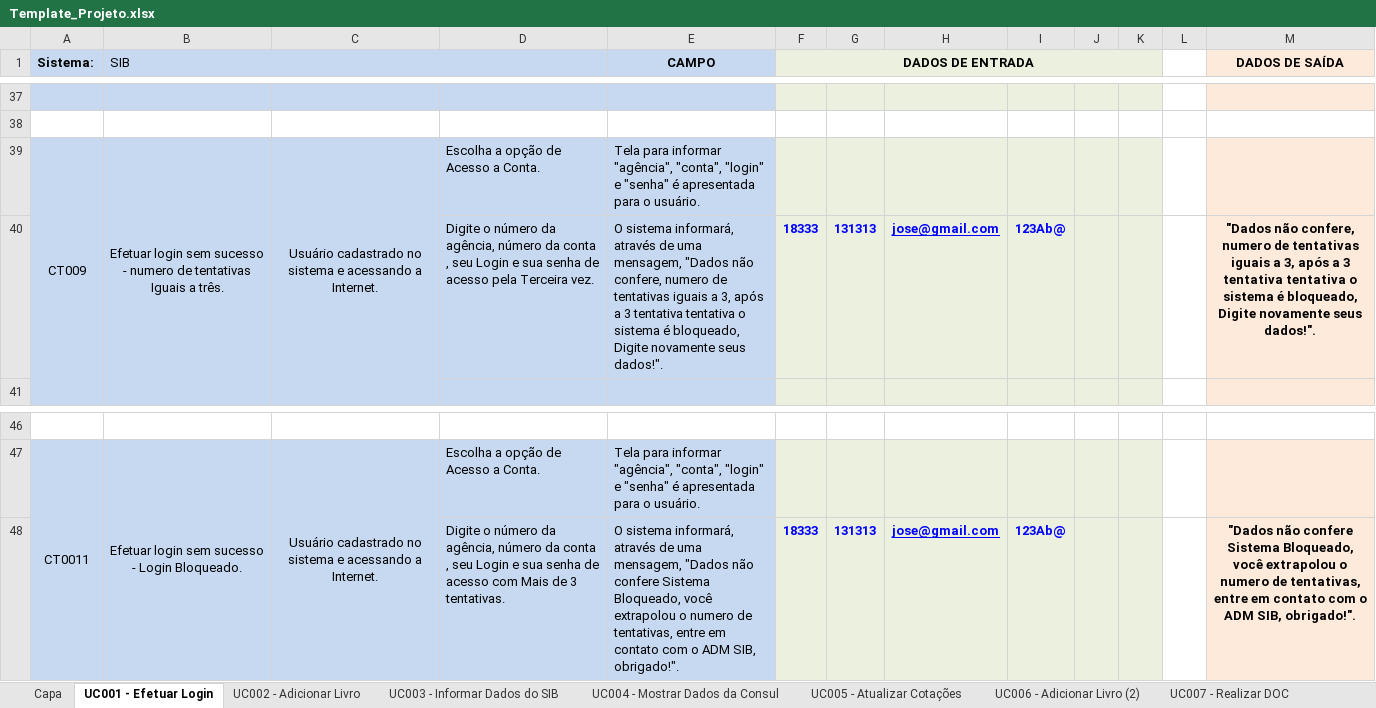
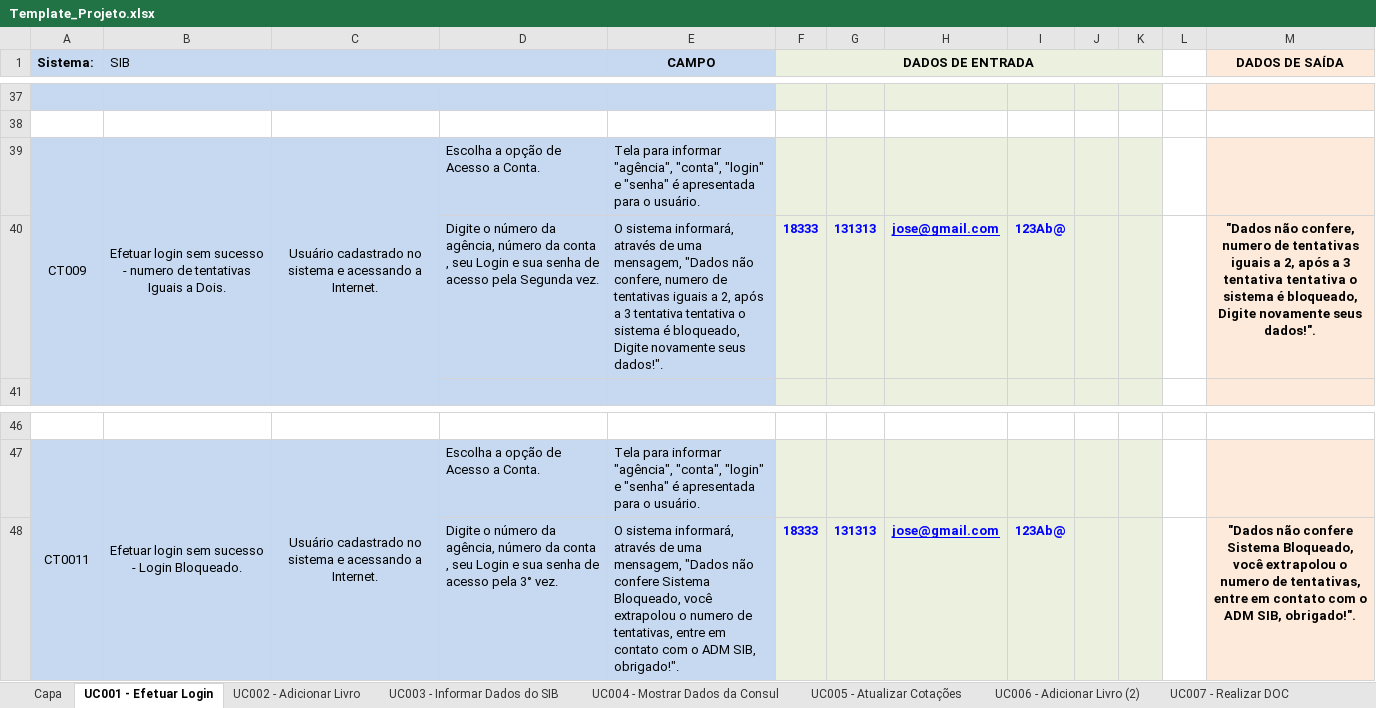
Before and after one commit to josimarpe/SIB, an Excel workbook: Requisitos/Template_Projeto.xlsx, sheet UC001 - Efetuar Login, drawn as a sheet; only a part is shown, gaps mark what is left out; values as stored, in another font and other column widths than the file's, no borders; conditional formats not drawn; the diff names each change by its address in the sheet, - before the commit and + after, or states it on an @@ line.

```diff
--- a/Requisitos/Template_Projeto.xlsx (sheet UC001 - Efetuar Login)
+++ b/Requisitos/Template_Projeto.xlsx (sheet UC001 - Efetuar Login)
-B39 (SIB): …Iguais a três.
+B39 (SIB): …Iguais a Dois.
-D40: …acesso pela Terceira vez.
+D40: …acesso pela Segunda vez.
-E40 (CAMPO): …iguais a 3, após a…
+E40 (CAMPO): …iguais a 2, após a…
-M40 (DADOS DE SAÍDA): …iguais a 3, após a…
+M40 (DADOS DE SAÍDA): …iguais a 2, após a…
-D48: …de acesso com Mais de 3 tentativas.
+D48: …de acesso pela 3° vez.
```
Also changed, not shown: sheet UC003 - Informar Dados do SIB, sheet UC004 - Mostrar Dados da Consul.
